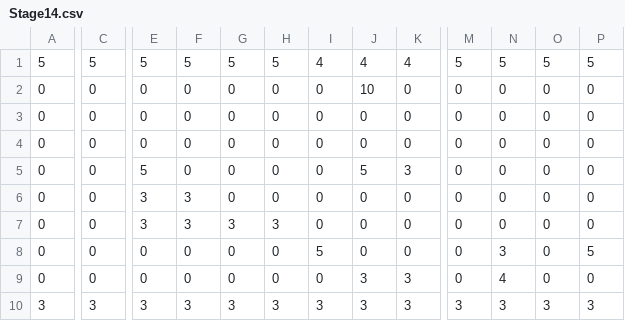
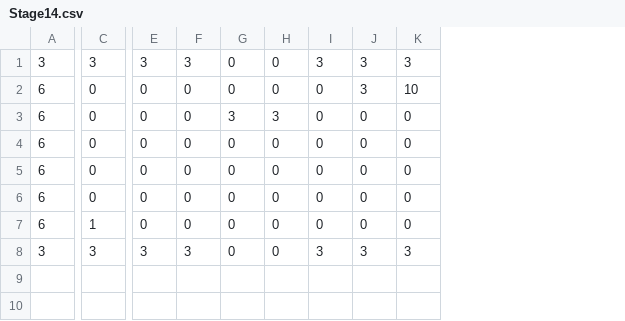
Before and after one commit to NSKnishiko245/wwNankotu, a CSV file: Assets/Resources/StageData/Stage14.csv, drawn as a sheet; only a part is shown, gaps mark what is left out; removed rows and columns are numbered as before the commit, all else as after; rows hold the shown columns only; the diff names each change by its address in the sheet, - before the commit and + after, or states it on an @@ line.

```diff
--- a/Assets/Resources/StageData/Stage14.csv
+++ b/Assets/Resources/StageData/Stage14.csv
-column A, rows 2-3: 0 | 0; row 6: 0; row 8: 0; row 10: 3
+column A, row 2: 6; rows 5-8: 6 | 6 | 6 | 3
-column M, rows 2-3: 0 | 0; row 6: 0; row 8: 0; row 10: 3
-column N, rows 2-3: 0 | 0; row 6: 0; row 8: 3; row 10: 3
-column O, rows 2-3: 0 | 0; row 6: 0; row 8: 0; row 10: 3
-column P, rows 2-3: 0 | 0; row 6: 0; row 8: 5; row 10: 3
-row 1: 5 | 5 | 5 | 5 | 5 | 5 | 4 | 4 | 4 | 5 | 5 | 5 | 5
+row 1: 3 | 3 | 3 | 3 | 0 | 0 | 3 | 3 | 3
-J2: 10
+J2: 3
-K2: 0
+K2: 10
+row 3: 6 | 0 | 0 | 0 | 3 | 3 | 0 | 0 | 0
-row 5: 0 | 0 | 5 | 0 | 0 | 0 | 0 | 5 | 3 | 0 | 0 | 0 | 0
-E6: 3
+E6: 0
-F6: 3
+F6: 0
-row 7: 0 | 0 | 3 | 3 | 3 | 3 | 0 | 0 | 0 | 0 | 0 | 0 | 0
-C7: 0
+C7: 1
-I7: 5
+I7: 0
-row 9: 0 | 0 | 0 | 0 | 0 | 0 | 0 | 3 | 3 | 0 | 4 | 0 | 0
-G8: 3
+G8: 0
-H8: 3
+H8: 0
```
Also changed, not shown: Assets/Resources/StageData/Stage15.csv, Assets/Resources/StageData/Stage23.csv, 50 other files.
